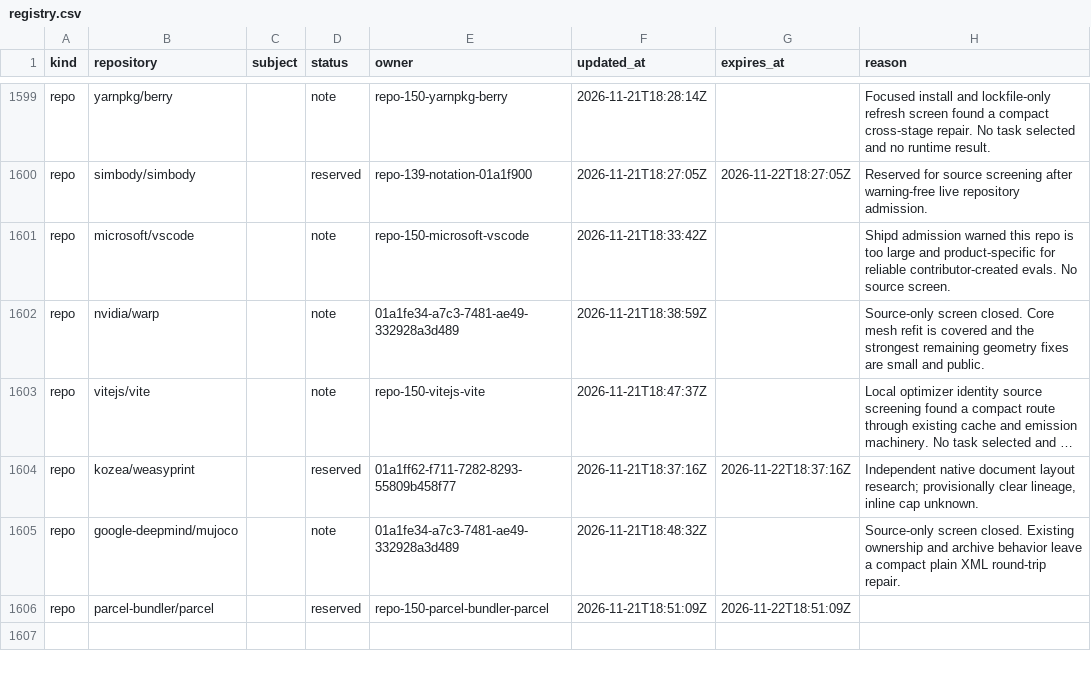
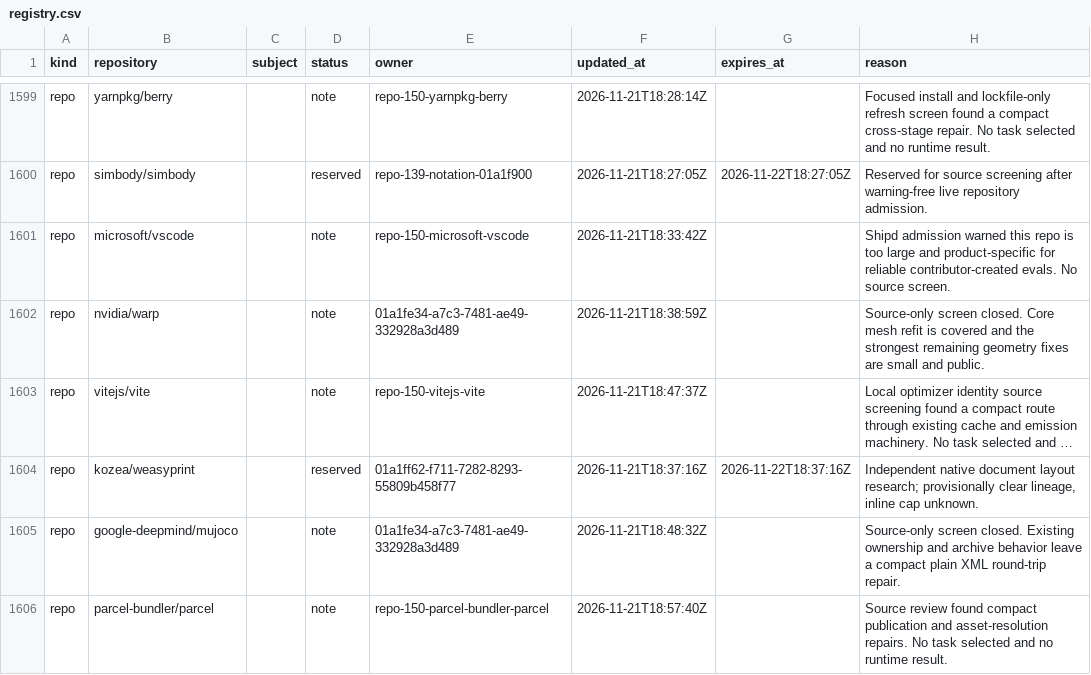
Before and after one commit to samridh-girdhar/disallowed-repos, a CSV file: registry.csv, drawn as a sheet; only a part is shown, gaps mark what is left out; long unchanged cells end in …; the diff names each change by its address in the sheet, - before the commit and + after, or states it on an @@ line.

Commit message:
Release Parcel v3 candidate after source review

```diff
--- a/registry.csv
+++ b/registry.csv
-D1606 (status): reserved
+D1606 (status): note
-F1606 (updated_at): 2026-11-21T18:51:09Z
+F1606 (updated_at): 2026-11-21T18:57:40Z
-G1606 (expires_at): 2026-11-22T18:51:09Z
+G1606 (expires_at): (empty)
-H1606 (reason): (empty)
+H1606 (reason): Source review found compact publication and asset-resolution repairs. No task selected and no runtime result.
```
